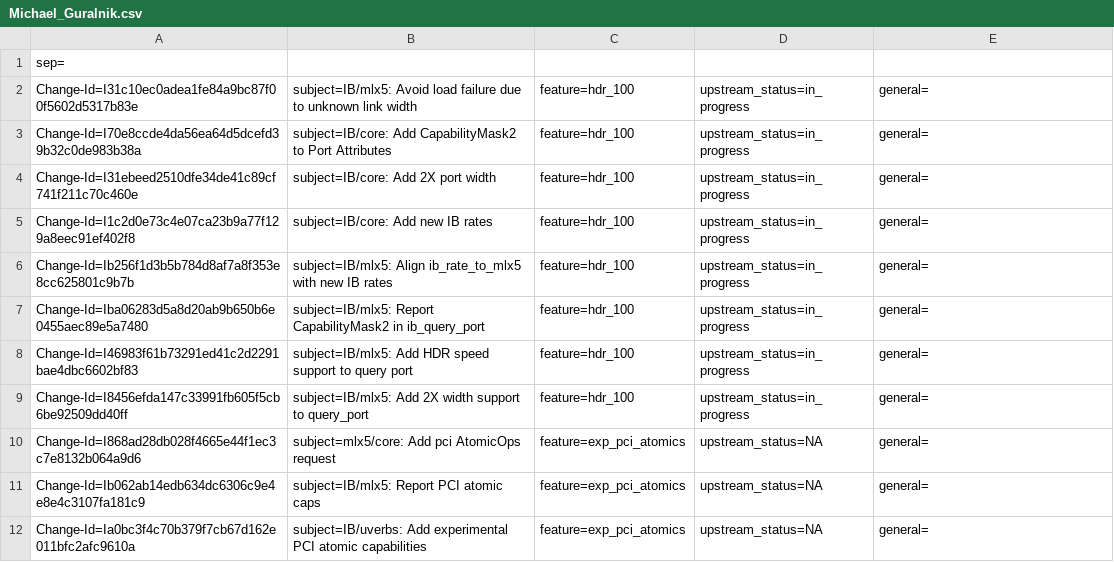
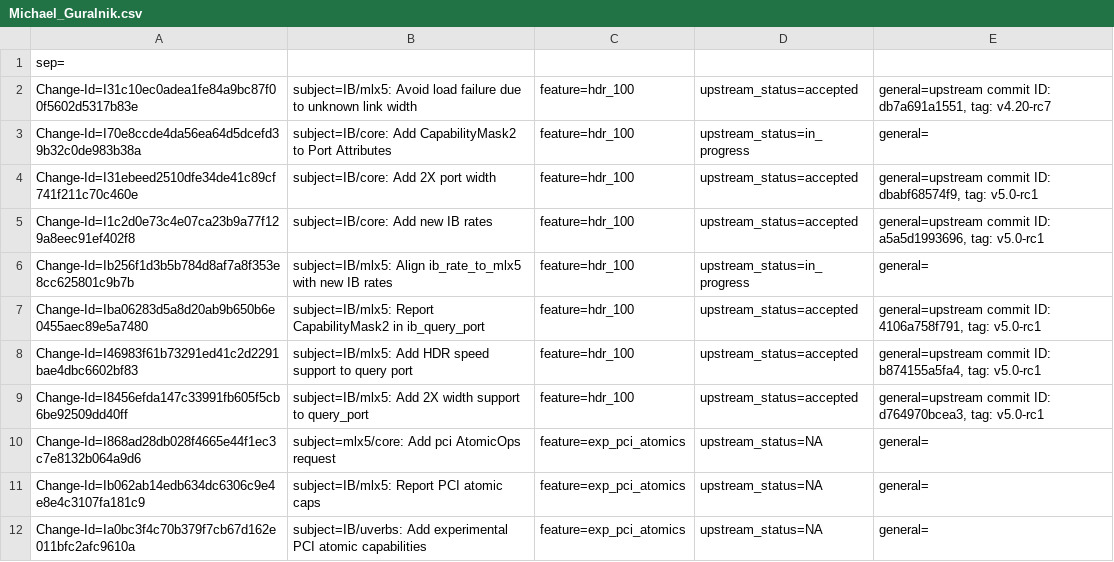
Before and after one commit to Shun-Hao/mlnx-ofa_kernel-4.6-1.0.1.1-rhel7.3, a CSV file: metadata/Michael_Guralnik.csv, drawn as a sheet.

```diff
--- a/metadata/Michael_Guralnik.csv
+++ b/metadata/Michael_Guralnik.csv
@@ -1,10 +1,10 @@
 sep=;
-Change-Id=I31c10ec0adea1fe84a9bc87f00f5602d5317b83e; subject=IB/mlx5: Avoid load failure due to unknown link width; feature=hdr_100; upstream_status=in_progress; general=;
+Change-Id=I31c10ec0adea1fe84a9bc87f00f5602d5317b83e; subject=IB/mlx5: Avoid load failure due to unknown link width; feature=hdr_100; upstream_status=accepted; general=upstream commit ID: db7a691a1551, tag: v4.20-rc7;
 Change-Id=I70e8ccde4da56ea64d5dcefd39b32c0de983b38a; subject=IB/core: Add CapabilityMask2 to Port Attributes; feature=hdr_100; upstream_status=in_progress; general=;
-Change-Id=I31ebeed2510dfe34de41c89cf741f211c70c460e; subject=IB/core: Add 2X port width; feature=hdr_100; upstream_status=in_progress; general=;
-Change-Id=I1c2d0e73c4e07ca23b9a77f129a8eec91ef402f8; subject=IB/core: Add new IB rates; feature=hdr_100; upstream_status=in_progress; general=;
+Change-Id=I31ebeed2510dfe34de41c89cf741f211c70c460e; subject=IB/core: Add 2X port width; feature=hdr_100; upstream_status=accepted; general=upstream commit ID: dbabf68574f9, tag: v5.0-rc1;
+Change-Id=I1c2d0e73c4e07ca23b9a77f129a8eec91ef402f8; subject=IB/core: Add new IB rates; feature=hdr_100; upstream_status=accepted; general=upstream commit ID: a5a5d1993696, tag: v5.0-rc1;
 Change-Id=Ib256f1d3b5b784d8af7a8f353e8cc625801c9b7b; subject=IB/mlx5: Align ib_rate_to_mlx5 with new IB rates; feature=hdr_100; upstream_status=in_progress; general=;
-Change-Id=Iba06283d5a8d20ab9b650b6e0455aec89e5a7480; subject=IB/mlx5: Report CapabilityMask2 in ib_query_port; feature=hdr_100; upstream_status=in_progress; general=;
-Change-Id=I46983f61b73291ed41c2d2291bae4dbc6602bf83; subject=IB/mlx5: Add HDR speed support to query port; feature=hdr_100; upstream_status=in_progress; general=;
-Change-Id=I8456efda147c33991fb605f5cb6be92509dd40ff; subject=IB/mlx5: Add 2X width support to query_port; feature=hdr_100; upstream_status=in_progress; general=;
+Change-Id=Iba06283d5a8d20ab9b650b6e0455aec89e5a7480; subject=IB/mlx5: Report CapabilityMask2 in ib_query_port; feature=hdr_100; upstream_status=accepted; general=upstream commit ID: 4106a758f791, tag: v5.0-rc1;
+Change-Id=I46983f61b73291ed41c2d2291bae4dbc6602bf83; subject=IB/mlx5: Add HDR speed support to query port; feature=hdr_100; upstream_status=accepted; general=upstream commit ID: b874155a5fa4, tag: v5.0-rc1;
+Change-Id=I8456efda147c33991fb605f5cb6be92509dd40ff; subject=IB/mlx5: Add 2X width support to query_port; feature=hdr_100; upstream_status=accepted; general=upstream commit ID: d764970bcea3, tag: v5.0-rc1;
 Change-Id=I868ad28db028f4665e44f1ec3c7e8132b064a9d6; subject=mlx5/core: Add pci AtomicOps request; feature=exp_pci_atomics; upstream_status=NA; general=;
```
Also changed, not shown: metadata/Alaa_Hleihel.csv, metadata/Or_Gerlitz.csv, 35 other files.
